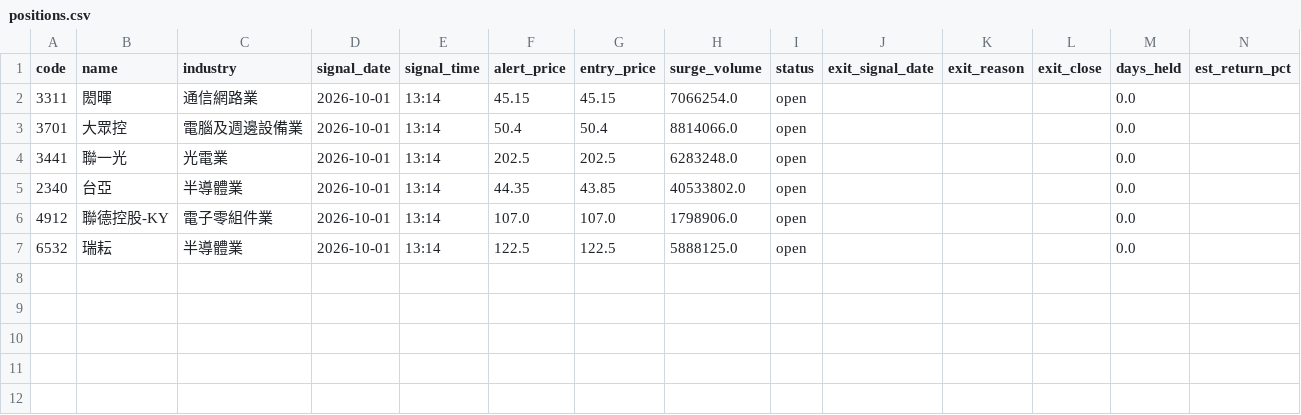
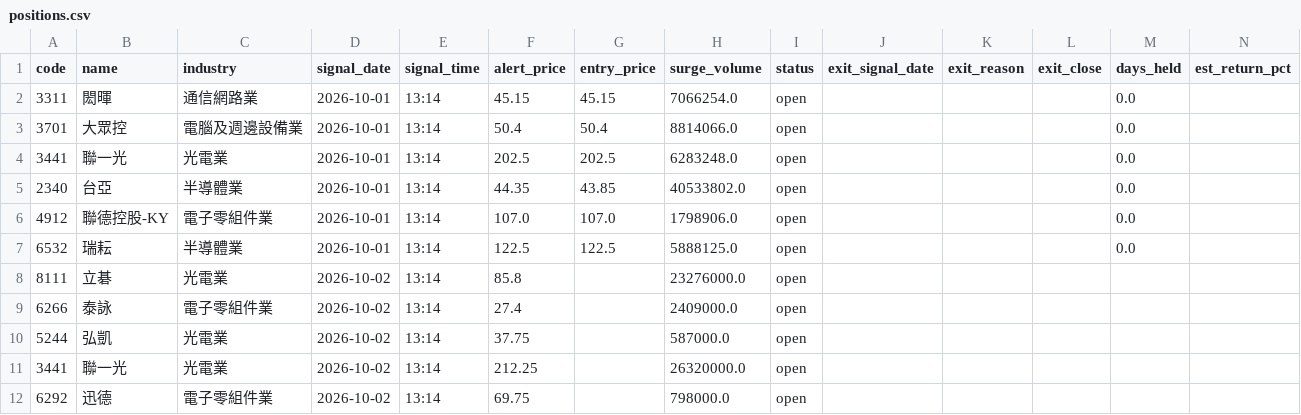
Before and after one commit to carsonlin33-arch/tw-stock-screener, a CSV file: data/positions.csv, drawn as a sheet.

```diff
--- a/data/positions.csv
+++ b/data/positions.csv
@@ -7 +7,6 @@ code,name,industry,signal_date,signal_time,alert_price,entry_price,surge_volume,
 6532,瑞耘,半導體業,2026-10-01,13:14,122.5,122.5,5888125.0,open,,,,0.0,
+8111,立碁,光電業,2026-10-02,13:14,85.8,,23276000.0,open,,,,,
+6266,泰詠,電子零組件業,2026-10-02,13:14,27.4,,2409000.0,open,,,,,
+5244,弘凱,光電業,2026-10-02,13:14,37.75,,587000.0,open,,,,,
+3441,聯一光,光電業,2026-10-02,13:14,212.25,,26320000.0,open,,,,,
+6292,迅德,電子零組件業,2026-10-02,13:14,69.75,,798000.0,open,,,,,
```
Also changed, not shown: 4 other files.
